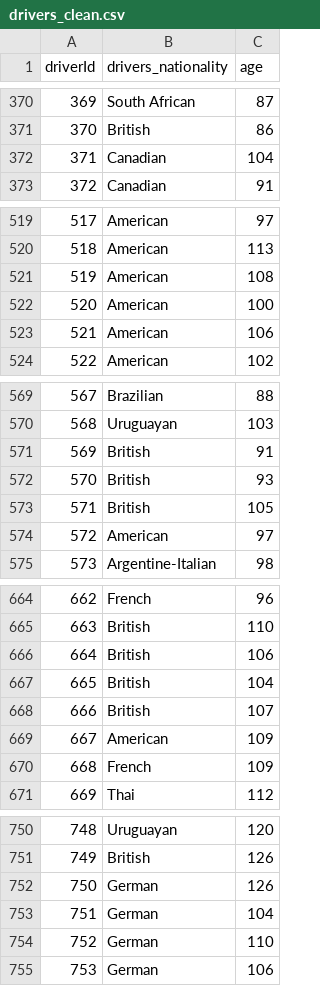
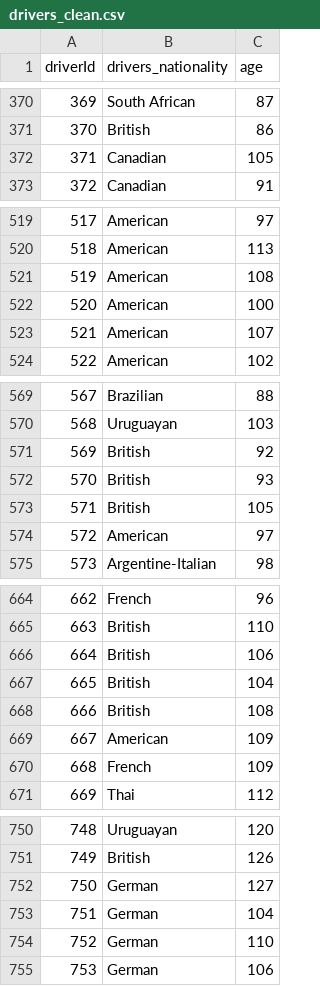
Before and after one commit to MennaAshraf1007/ACL_9th-F1, a CSV file: F1_clean/drivers_clean.csv, drawn as a sheet; only a part is shown, gaps mark what is left out; the diff covers the shown part only.

Commit message:
Data Engineering Questions Completed

```diff
--- a/F1_clean/drivers_clean.csv
+++ b/F1_clean/drivers_clean.csv
@@ -371,3 +371,3 @@ driverId,drivers_nationality,age
 370,British,86
-371,Canadian,104
+371,Canadian,105
 372,Canadian,91
@@ -522,3 +522,3 @@ driverId,drivers_nationality,age
 520,American,100
-521,American,106
+521,American,107
 522,American,102
@@ -570,3 +570,3 @@ driverId,drivers_nationality,age
 568,Uruguayan,103
-569,British,91
+569,British,92
 570,British,93
@@ -667,3 +667,3 @@ driverId,drivers_nationality,age
 665,British,104
-666,British,107
+666,British,108
 667,American,109
@@ -751,3 +751,3 @@ driverId,drivers_nationality,age
 749,British,126
-750,German,126
+750,German,127
 751,German,104
```
Also changed, not shown: 1 edited cell elsewhere in this file, 4 other files.
